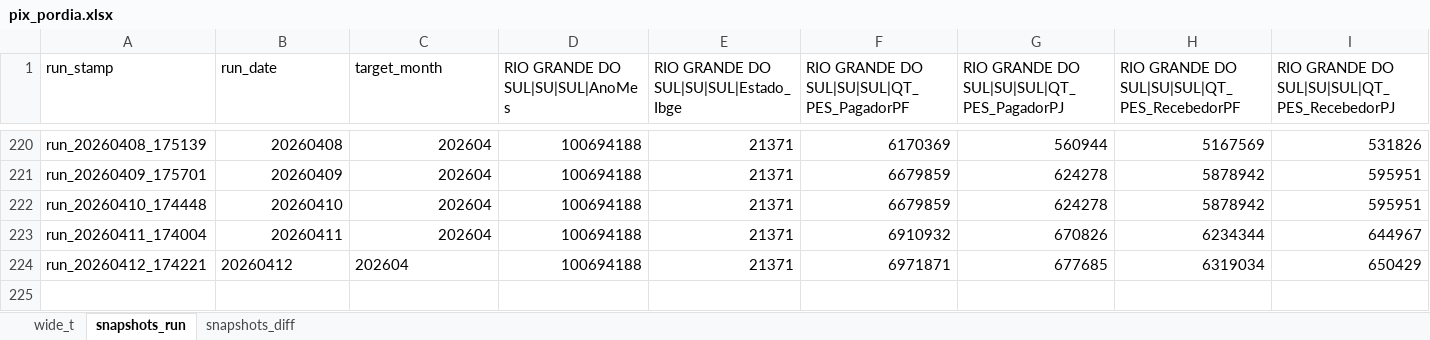
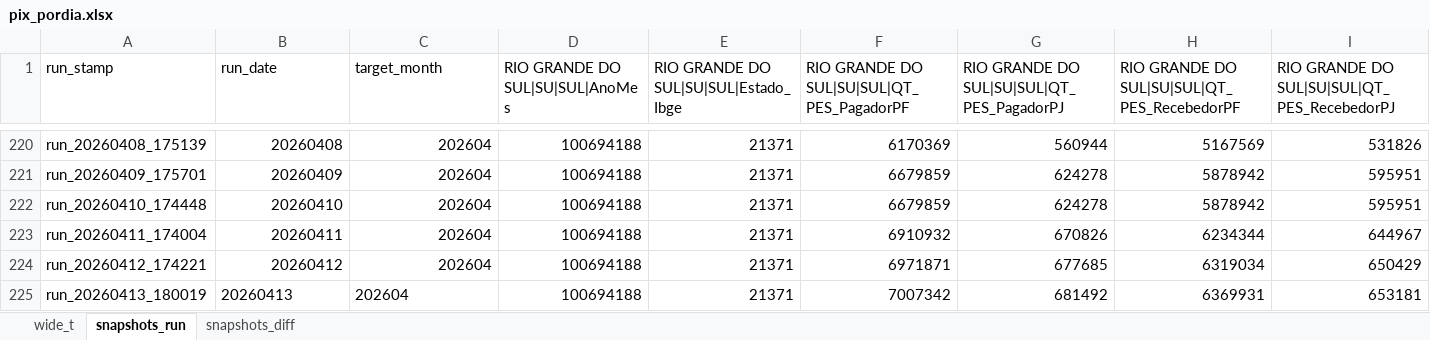
Before and after one commit to rubemcora08-create/PIX, an Excel workbook: pix_pordia.xlsx, sheet snapshots_run, drawn as a sheet; only a part is shown, gaps mark what is left out; values as stored, in another font and other column widths than the file's, no borders; rows hold the shown columns only; the diff names each change by its address in the sheet, - before the commit and + after, or states it on an @@ line.

```diff
--- a/pix_pordia.xlsx (sheet snapshots_run)
+++ b/pix_pordia.xlsx (sheet snapshots_run)
-B224:C224 alignment: left
+B224:C224 alignment: right
+row 225: run_20260413_180019 | 20260413 | 202604 | 100694188 | 21371 | 7007342 | 681492 | 6369931 | 653181
```
Also changed, not shown: sheet wide_t, sheet snapshots_diff.
